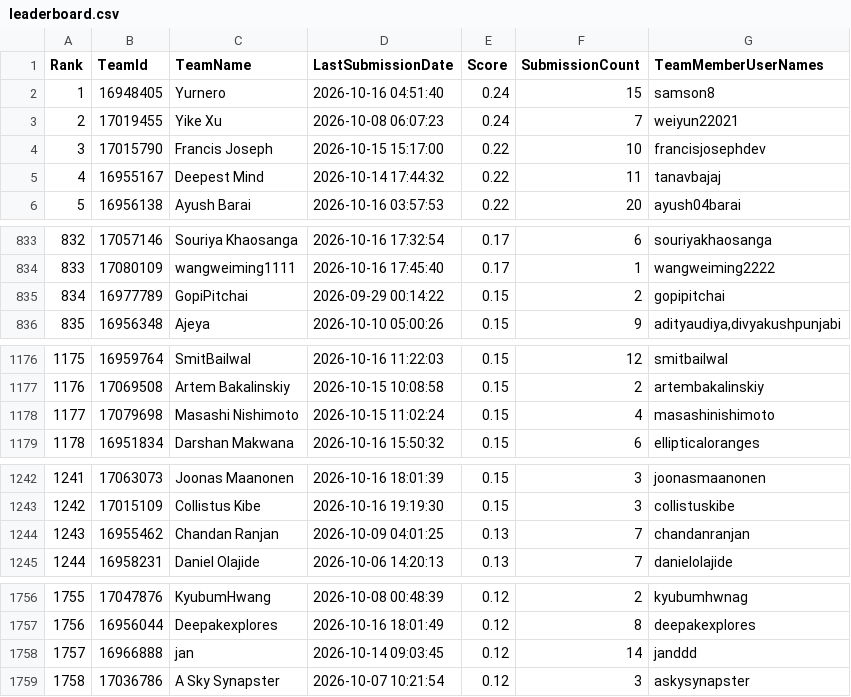
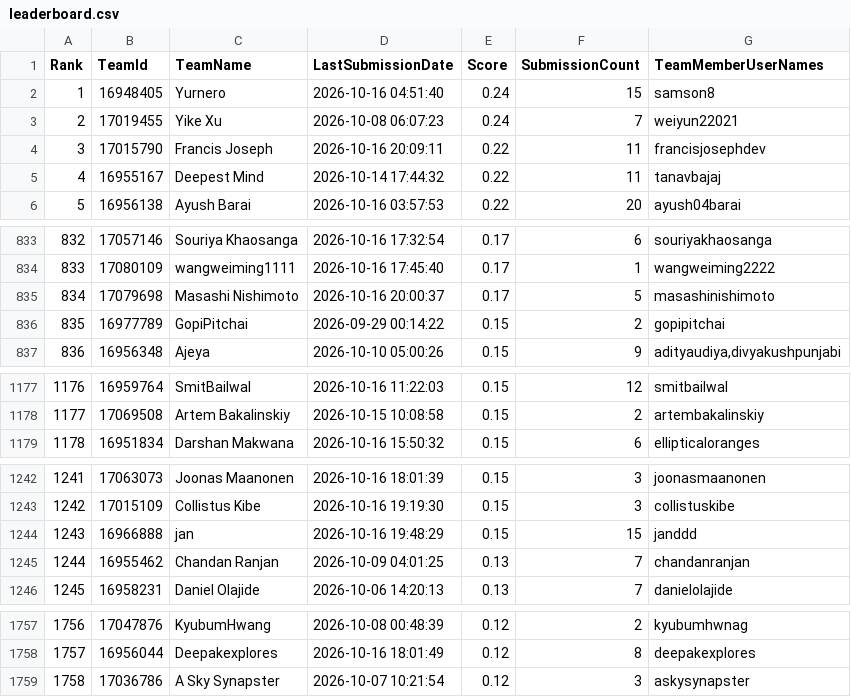
Before and after one commit to peteraangelic-pixel/Gemma-konkurs, a CSV file: gemma4-agent/kaggle_results/leaderboard.csv, drawn as a sheet; only a part is shown, gaps mark what is left out; removed rows and columns are numbered as before the commit, all else as after; the diff covers the shown part only; the diff names each change by its address in the sheet, - before the commit and + after, or states it on an @@ line.

```diff
--- a/gemma4-agent/kaggle_results/leaderboard.csv
+++ b/gemma4-agent/kaggle_results/leaderboard.csv
-D4 (LastSubmissionDate): 2026-10-15 15:17:00
+D4 (LastSubmissionDate): 2026-10-16 20:09:11
-F4 (SubmissionCount): 10
+F4 (SubmissionCount): 11
+row 835: 834 | 17079698 | Masashi Nishimoto | 2026-10-16 20:00:37 | 0.17 | 5 | masashinishimoto
@@ column A (Rank) renumbered between rows 836 and 1758 @@
-row 1178: 1177 | 17079698 | Masashi Nishimoto | 2026-10-15 11:02:24 | 0.15 | 4 | masashinishimoto
+row 1244: 1243 | 16966888 | jan | 2026-10-16 19:48:29 | 0.15 | 15 | janddd
-row 1758: 1757 | 16966888 | jan | 2026-10-14 09:03:45 | 0.12 | 14 | janddd
```
Also changed, not shown: 18 edited cells elsewhere in this file, gemma4-agent/kaggle_results/leaderboard_top10.csv, 4 other files.
